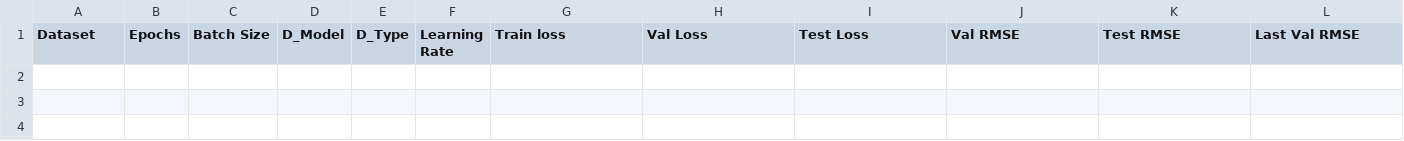
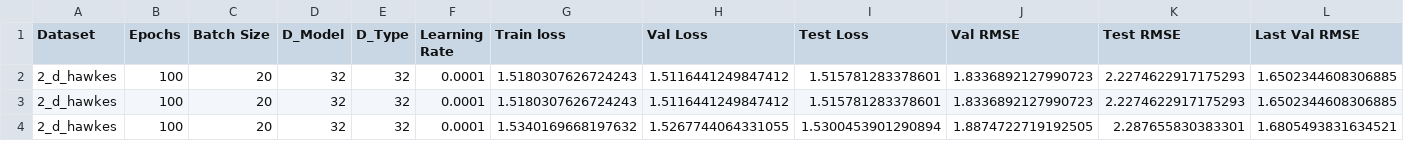
Before and after one commit to yamacisik/gated_kernel_tpp, a CSV file: results.csv, drawn as a sheet; only a part is shown; rows hold the shown columns only; the diff names each change by its address in the sheet, - before the commit and + after, or states it on an @@ line.

Commit message:
res2

```diff
--- a/results.csv
+++ b/results.csv
+row 2: 2_d_hawkes | 100 | 20 | 32 | 32 | 0.0001 | 1.5180307626724243 | 1.5116441249847412 | 1.515781283378601 | 1.8336892127990723 | 2.2274622917175293 | 1.6502344608306885
+row 3: 2_d_hawkes | 100 | 20 | 32 | 32 | 0.0001 | 1.5180307626724243 | 1.5116441249847412 | 1.515781283378601 | 1.8336892127990723 | 2.2274622917175293 | 1.6502344608306885
+row 4: 2_d_hawkes | 100 | 20 | 32 | 32 | 0.0001 | 1.5340169668197632 | 1.5267744064331055 | 1.5300453901290894 | 1.8874722719192505 | 2.287655830383301 | 1.6805493831634521
```
